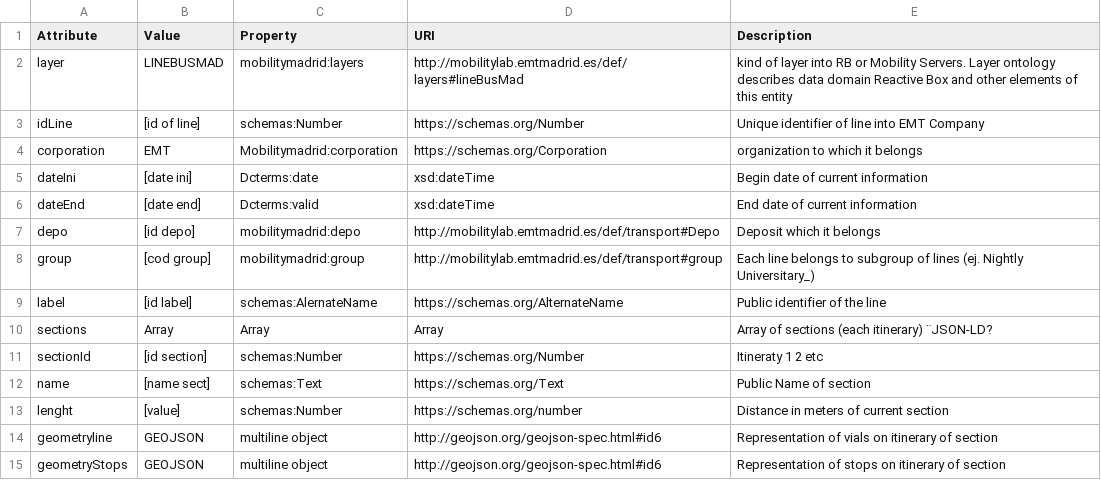
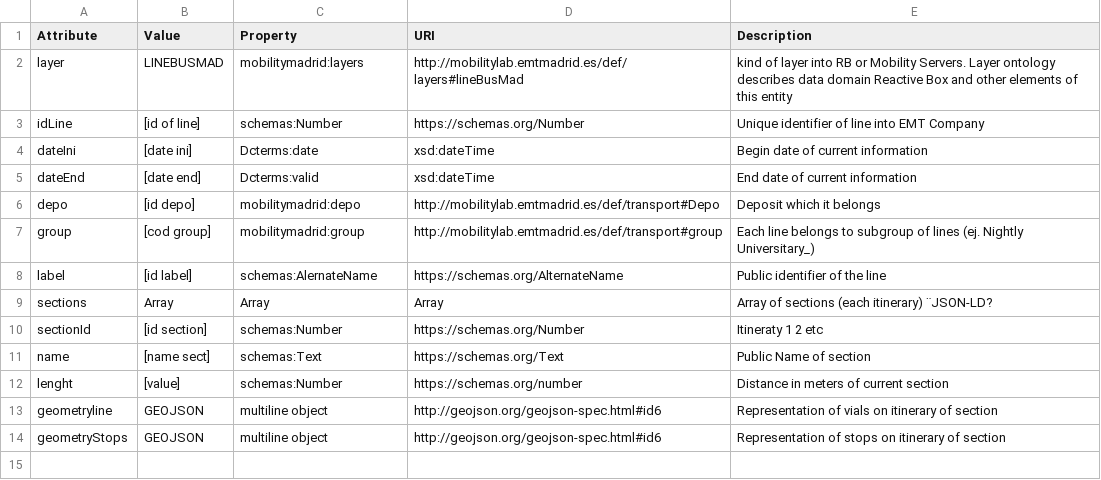
Before and after one commit to madridopenlabmobility/MOBILITY-MADRID-virtual-entities, a CSV file: VE_line.csv, drawn as a sheet.

Commit message:
Virtual Entity Line
Entity LINE describes the most common characteristics of Madrid bus
lines

```diff
--- a/VE_line.csv
+++ b/VE_line.csv
@@ -3,3 +3,2 @@ layer,LINEBUSMAD,mobilitymadrid:layers,http://mobilitylab.emtmadrid.es/def/layer
 idLine,[id of line],schemas:Number,https://schemas.org/Number,Unique identifier of line into EMT Company
-corporation,EMT,Mobilitymadrid:corporation,https://schemas.org/Corporation,organization to which it belongs
 dateIni,[date ini],Dcterms:date,xsd:dateTime,Begin date of current information
```
